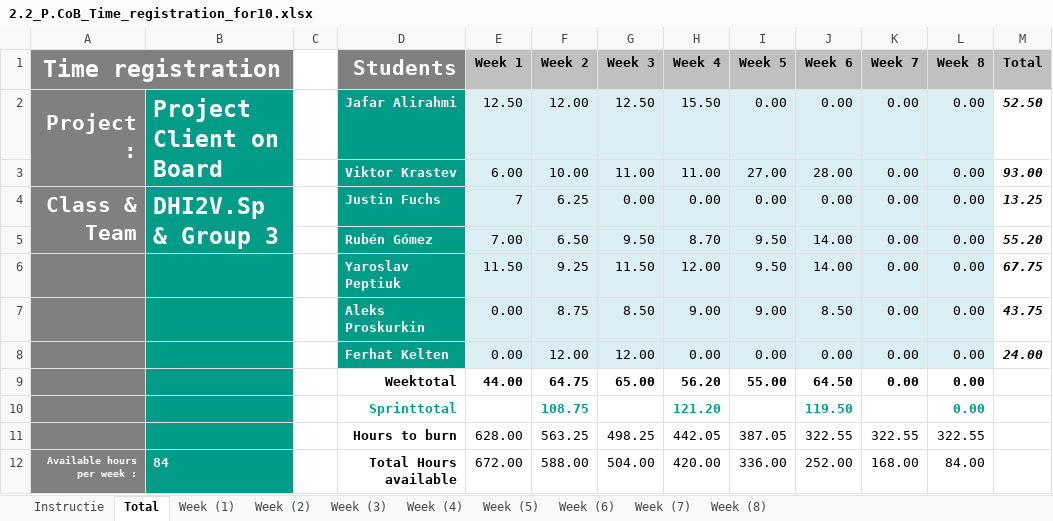
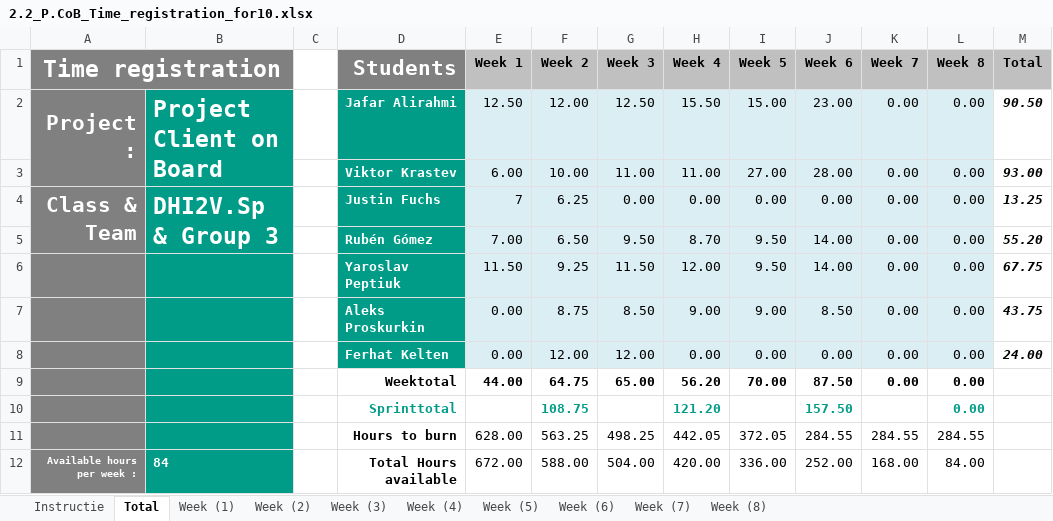
Before and after one commit to ViktorGox/ProjectClientOnBoardGitProject, an Excel workbook: 2.2_P.CoB_Time_registration_for10.xlsx, sheet Total, drawn as a sheet; values as stored, in another font and other column widths than the file's, no borders; charts and pictures not drawn; the diff names each change by its address in the sheet, - before the commit and + after, or states it on an @@ line.

```diff
--- a/2.2_P.CoB_Time_registration_for10.xlsx (sheet Total)
+++ b/2.2_P.CoB_Time_registration_for10.xlsx (sheet Total)
-I2 (Week 5): 0.00
+I2 (Week 5): 15.00
-J2 (Week 6): 0.00
+J2 (Week 6): 23.00
-M2 (Total): 52.50
+M2 (Total): 90.50
-I9 (Week 5): 55.00
+I9 (Week 5): 70.00
-J9 (Week 6): 64.50
+J9 (Week 6): 87.50
-J10 (Week 6): 119.50
+J10 (Week 6): 157.50
-I11 (Week 5): 387.05
+I11 (Week 5): 372.05
-J11 (Week 6): 322.55
+J11 (Week 6): 284.55
-K11 (Week 7): 322.55
+K11 (Week 7): 284.55
-L11 (Week 8): 322.55
+L11 (Week 8): 284.55
```
Also changed, not shown: sheet Week (6), sheet Week (5), formulas that keep their value, charts or pictures.
